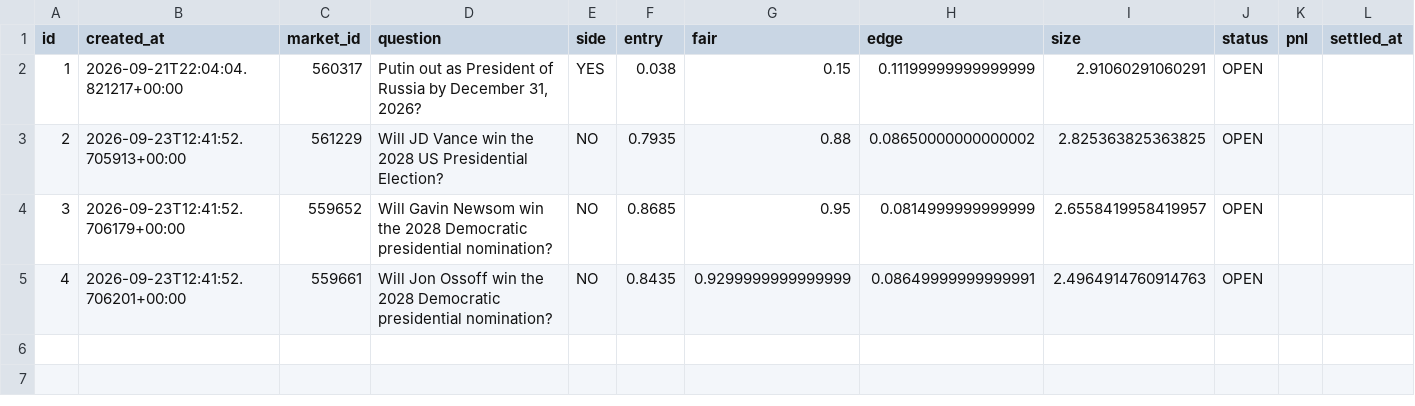
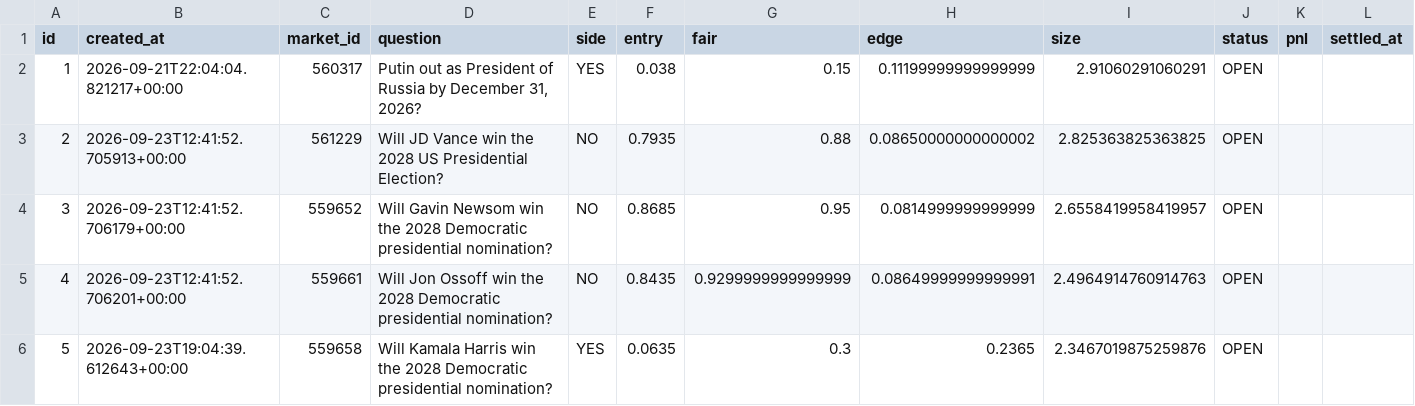
Before and after one commit to jdbusath/Paper-trader, a CSV file: trades.csv, drawn as a sheet.

```diff
--- a/trades.csv
+++ b/trades.csv
@@ -5 +5,2 @@ id,created_at,market_id,question,side,entry,fair,edge,size,status,pnl,settled_at
 4,2026-09-23T12:41:52.706201+00:00,559661,Will Jon Ossoff win the 2028 Democratic presidential nomination?,NO,0.8435,0.9299999999999999,0.08649999999999991,2.4964914760914763,OPEN,,
+5,2026-09-23T19:04:39.612643+00:00,559658,Will Kamala Harris win the 2028 Democratic presidential nomination?,YES,0.0635,0.3,0.2365,2.3467019875259876,OPEN,,
```
Also changed, not shown: 2 other files.
